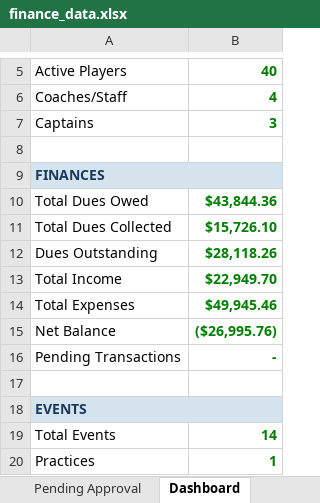
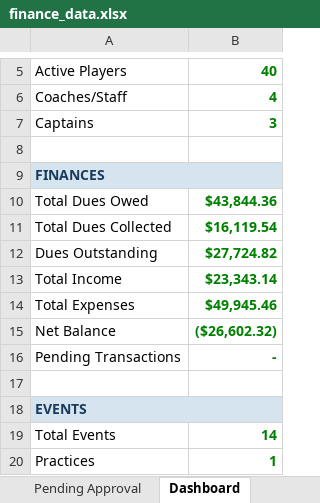
Before and after one commit to jakepmurray/port-finances-26, an Excel workbook: finance_data.xlsx, sheet Dashboard, drawn as a sheet; only a part is shown, gaps mark what is left out; values as stored, in another font and other column widths than the file's, no borders; charts and pictures not drawn; the diff names each change by its address in the sheet, - before the commit and + after, or states it on an @@ line.

```diff
--- a/finance_data.xlsx (sheet Dashboard)
+++ b/finance_data.xlsx (sheet Dashboard)
-B11: $15,726.10
+B11: $16,119.54
-B12: $28,118.26
+B12: $27,724.82
-B13: $22,949.70
+B13: $23,343.14
-B15: ($26,995.76)
+B15: ($26,602.32)
```
Also changed, not shown: sheet Transactions, sheet Player Balances, sheet Roster.
